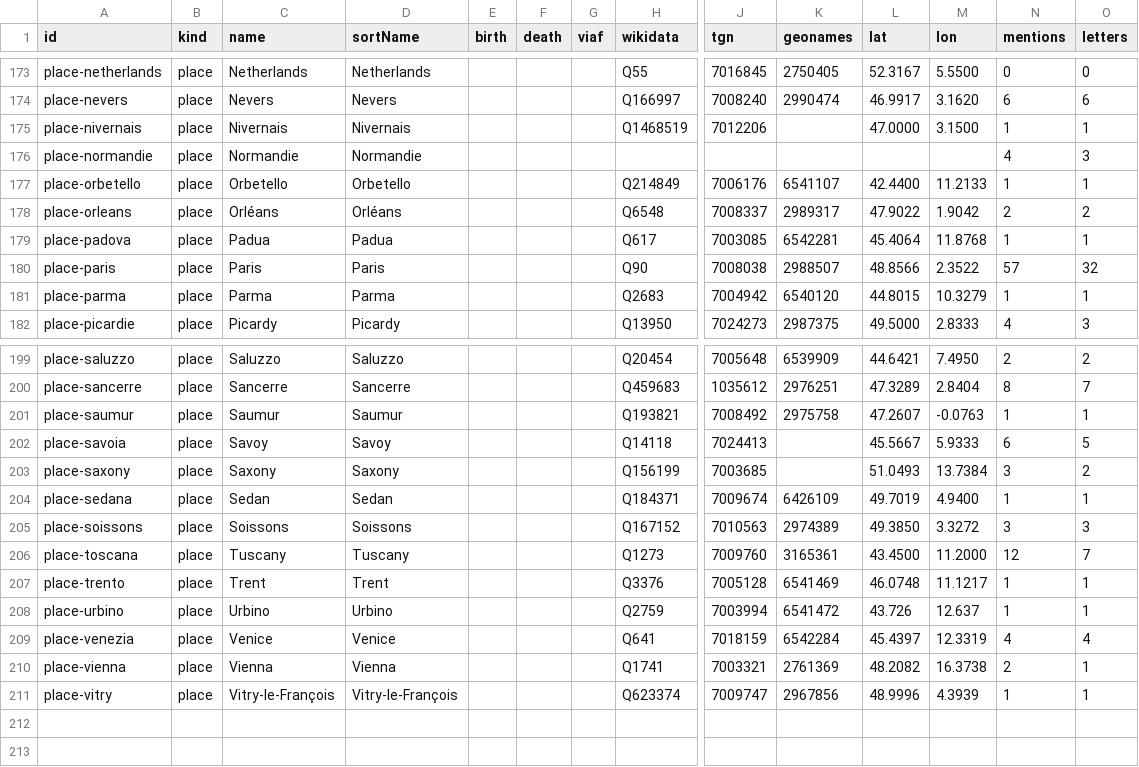
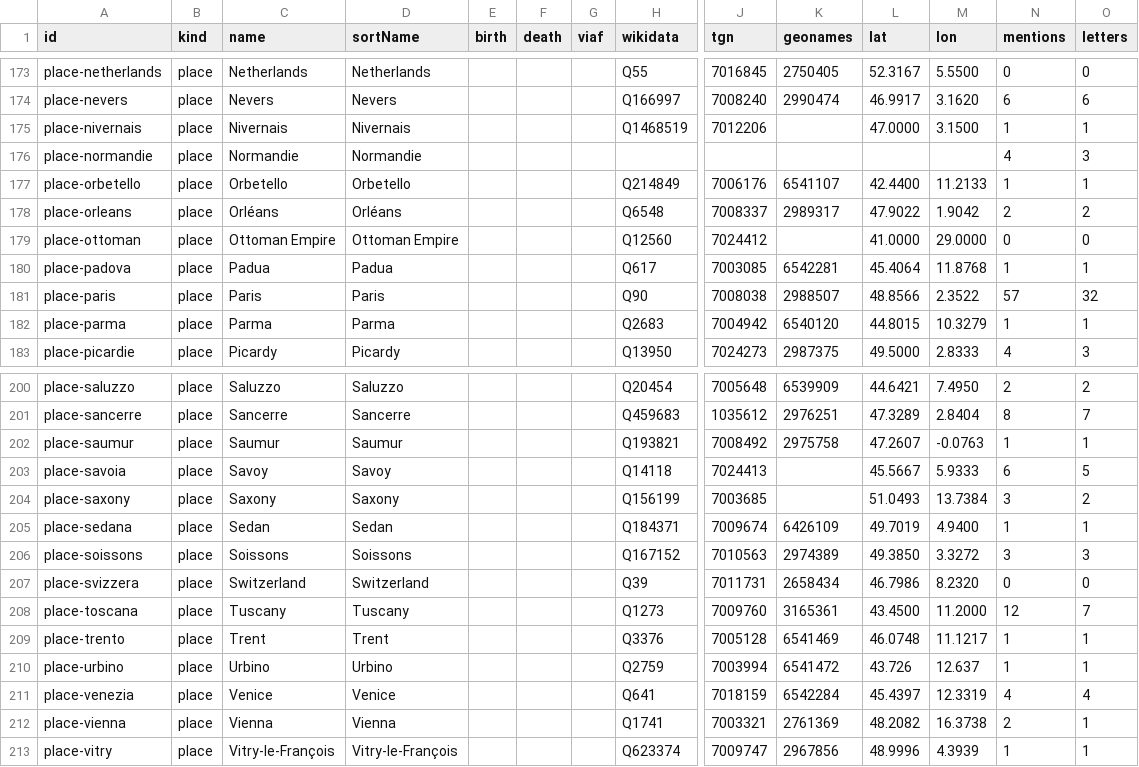
Before and after one commit to Pantagrueliste/CavrianaCorr, a CSV file: generated/authorities.csv, drawn as a sheet; only a part is shown, gaps mark what is left out; rows hold the shown columns only; the diff names each change by its address in the sheet, - before the commit and + after, or states it on an @@ line.

```diff
--- a/generated/authorities.csv
+++ b/generated/authorities.csv
+row 179: place-ottoman | place | Ottoman Empire | Ottoman Empire |  |  |  | Q12560 | 7024412 |  | 41.0000 | 29.0000 | 0 | 0
+row 207: place-svizzera | place | Switzerland | Switzerland |  |  |  | Q39 | 7011731 | 2658434 | 46.7986 | 8.2320 | 0 | 0
```
Also changed, not shown: 9 other files.
